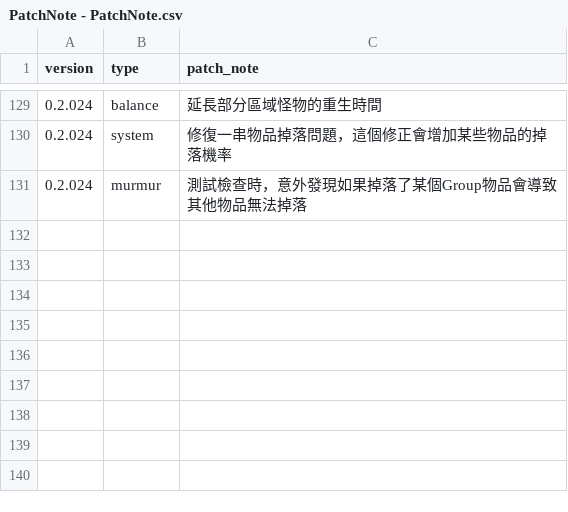
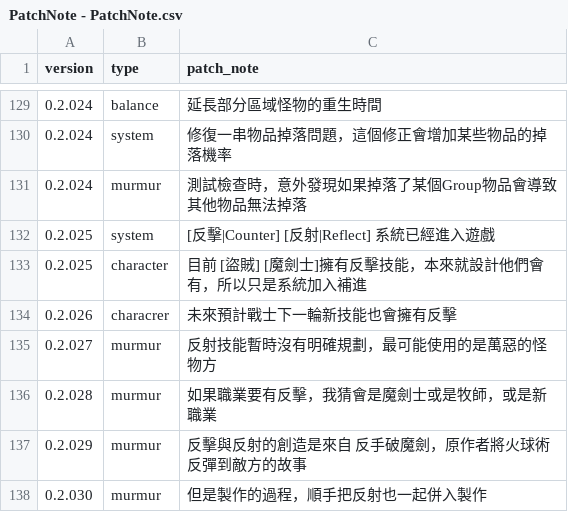
Before and after one commit to longagoseason/Dream-Crafter, a CSV file: source/PatchNote - PatchNote.csv, drawn as a sheet; only a part is shown, gaps mark what is left out; the diff names each change by its address in the sheet, - before the commit and + after, or states it on an @@ line.

```diff
--- a/source/PatchNote - PatchNote.csv
+++ b/source/PatchNote - PatchNote.csv
+row 132: 0.2.025 | system | [反擊|Counter] [反射|Reflect] 系統已經進入遊戲
+row 133: 0.2.025 | character | 目前 [盜賊] [魔劍士]擁有反擊技能，本來就設計他們會有，所以只是系統加入補進
+row 134: 0.2.026 | characrer | 未來預計戰士下一輪新技能也會擁有反擊
+row 135: 0.2.027 | murmur | 反射技能暫時沒有明確規劃，最可能使用的是萬惡的怪物方
+row 136: 0.2.028 | murmur | 如果職業要有反擊，我猜會是魔劍士或是牧師，或是新職業
+row 137: 0.2.029 | murmur | 反擊與反射的創造是來自 反手破魔劍，原作者將火球術反彈到敵方的故事
+row 138: 0.2.030 | murmur | 但是製作的過程，順手把反射也一起併入製作
```
Also changed, not shown: source/Game_color_index - Game_color_index.csv, source/character_skills - character_skills.csv, 7 other files.
